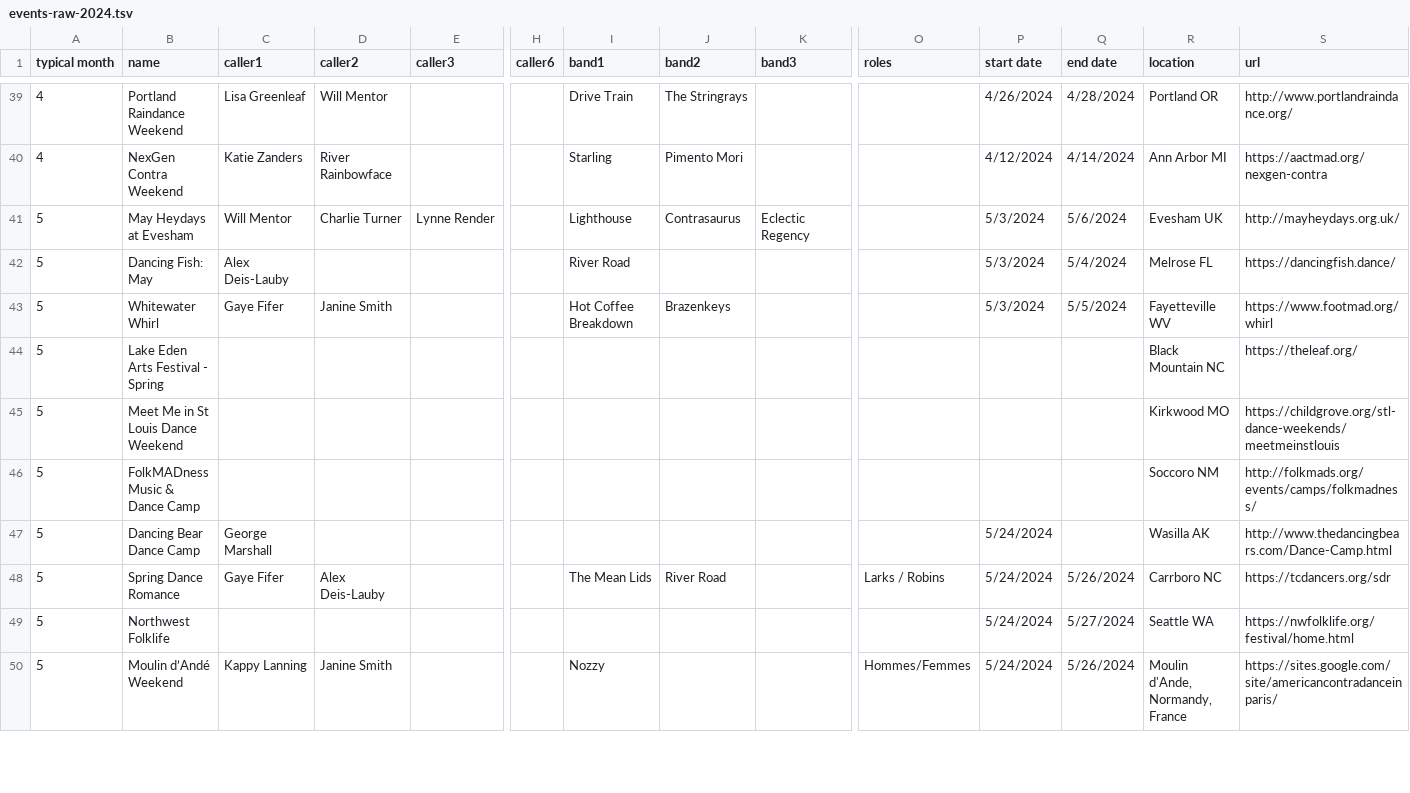
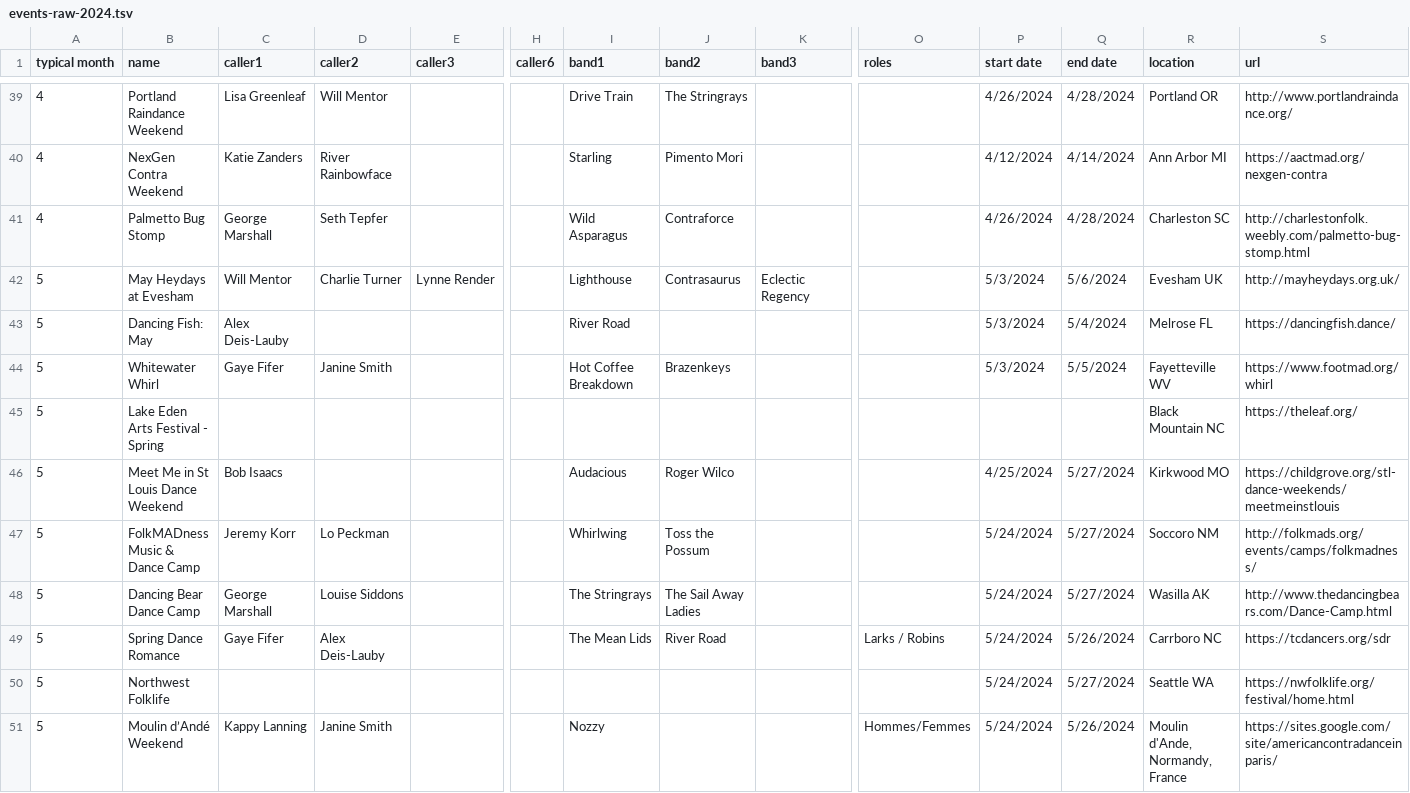
Before and after one commit to jeffkaufman/trycontra, a TSV file: events-raw-2024.tsv, drawn as a sheet; only a part is shown, gaps mark what is left out; addresses are those after the commit; rows hold the shown columns only; the diff covers the shown part only; the diff names each change by its address in the sheet, - before the commit and + after, or states it on an @@ line.

Commit message:
sync with spreadsheet

```diff
--- a/events-raw-2024.tsv
+++ b/events-raw-2024.tsv
+row 41: 4 | Palmetto Bug Stomp | George Marshall | Seth Tepfer |  |  | Wild Asparagus | Contraforce |  |  | 4/26/2024 | 4/28/2024 | Charleston SC | http://charlestonfolk.weebly.com/palmetto-bug-stomp.html
-C46 (caller1): (empty)
+C46 (caller1): Bob Isaacs
-I46 (band1): (empty)
+I46 (band1): Audacious
-J46 (band2): (empty)
+J46 (band2): Roger Wilco
-P46 (start date): (empty)
+P46 (start date): 4/25/2024
-Q46:Q48 (end date): (empty)
+Q46:Q48 (end date): 5/27/2024
-C47 (caller1): (empty)
+C47 (caller1): Jeremy Korr
-D47 (caller2): (empty)
+D47 (caller2): Lo Peckman
-I47 (band1): (empty)
+I47 (band1): Whirlwing
-J47 (band2): (empty)
+J47 (band2): Toss the Possum
-P47 (start date): (empty)
+P47 (start date): 5/24/2024
-D48 (caller2): (empty)
+D48 (caller2): Louise Siddons
-I48 (band1): (empty)
+I48 (band1): The Stringrays
-J48 (band2): (empty)
+J48 (band2): The Sail Away Ladies
```
Also changed, not shown: 1 added row, 2 removed rows and 65 edited cells elsewhere in this file, 1 other file.
